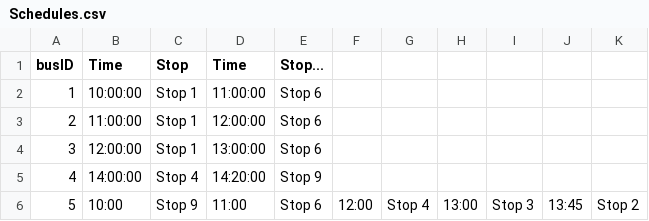
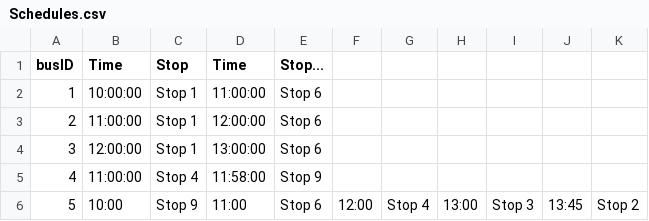
Before and after one commit to Filipv403/IJAproj, a CSV file: data/Schedules.csv, drawn as a sheet.

```diff
--- a/data/Schedules.csv
+++ b/data/Schedules.csv
@@ -4,3 +4,3 @@ busID;Time;Stop;Time;Stop...
 3;12:00:00;Stop 1;13:00:00;Stop 6
-4;14:00:00;Stop 4;14:20:00;Stop 9
+4;11:00:00;Stop 4;11:58:00;Stop 9
 5;10:00;Stop 9;11:00;Stop 6;12:00;Stop 4;13:00;Stop 3;13:45;Stop 2;
```
Also changed, not shown: 3 other files.
